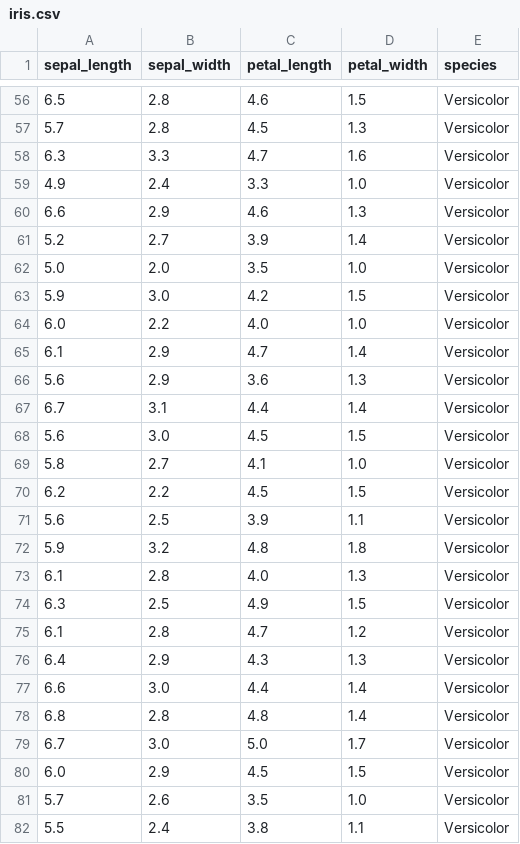
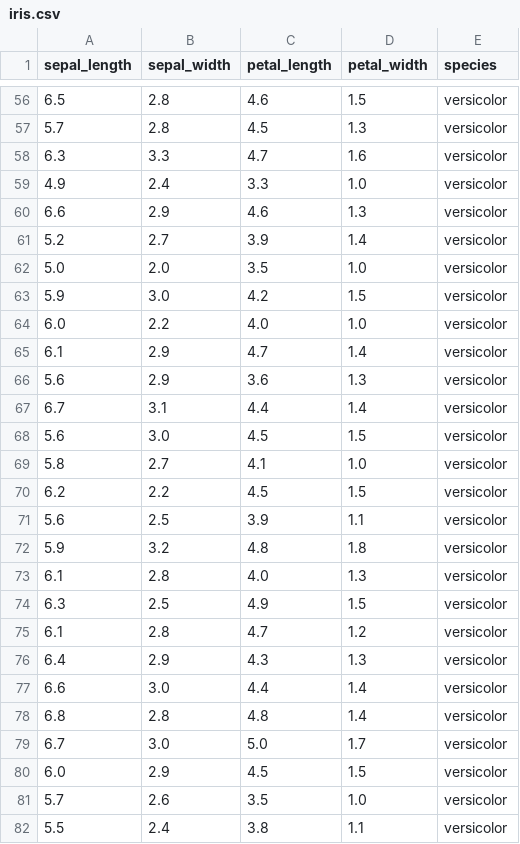
Before and after one commit to ajorgen1/Linear-Algebra-With-Applications, a CSV file: datasets/iris.csv, drawn as a sheet; only a part is shown, gaps mark what is left out; the diff covers the shown part only.

```diff
--- a/datasets/iris.csv
+++ b/datasets/iris.csv
@@ -56,27 +56,27 @@ sepal_length,sepal_width,petal_length,petal_width,species
-6.5,2.8,4.6,1.5,Versicolor
-5.7,2.8,4.5,1.3,Versicolor
-6.3,3.3,4.7,1.6,Versicolor
-4.9,2.4,3.3,1.0,Versicolor
-6.6,2.9,4.6,1.3,Versicolor
-5.2,2.7,3.9,1.4,Versicolor
-5.0,2.0,3.5,1.0,Versicolor
-5.9,3.0,4.2,1.5,Versicolor
-6.0,2.2,4.0,1.0,Versicolor
-6.1,2.9,4.7,1.4,Versicolor
-5.6,2.9,3.6,1.3,Versicolor
-6.7,3.1,4.4,1.4,Versicolor
-5.6,3.0,4.5,1.5,Versicolor
-5.8,2.7,4.1,1.0,Versicolor
-6.2,2.2,4.5,1.5,Versicolor
-5.6,2.5,3.9,1.1,Versicolor
-5.9,3.2,4.8,1.8,Versicolor
-6.1,2.8,4.0,1.3,Versicolor
-6.3,2.5,4.9,1.5,Versicolor
-6.1,2.8,4.7,1.2,Versicolor
-6.4,2.9,4.3,1.3,Versicolor
-6.6,3.0,4.4,1.4,Versicolor
-6.8,2.8,4.8,1.4,Versicolor
-6.7,3.0,5.0,1.7,Versicolor
-6.0,2.9,4.5,1.5,Versicolor
-5.7,2.6,3.5,1.0,Versicolor
-5.5,2.4,3.8,1.1,Versicolor
+6.5,2.8,4.6,1.5,versicolor
+5.7,2.8,4.5,1.3,versicolor
+6.3,3.3,4.7,1.6,versicolor
+4.9,2.4,3.3,1.0,versicolor
+6.6,2.9,4.6,1.3,versicolor
+5.2,2.7,3.9,1.4,versicolor
+5.0,2.0,3.5,1.0,versicolor
+5.9,3.0,4.2,1.5,versicolor
+6.0,2.2,4.0,1.0,versicolor
+6.1,2.9,4.7,1.4,versicolor
+5.6,2.9,3.6,1.3,versicolor
+6.7,3.1,4.4,1.4,versicolor
+5.6,3.0,4.5,1.5,versicolor
+5.8,2.7,4.1,1.0,versicolor
+6.2,2.2,4.5,1.5,versicolor
+5.6,2.5,3.9,1.1,versicolor
+5.9,3.2,4.8,1.8,versicolor
+6.1,2.8,4.0,1.3,versicolor
+6.3,2.5,4.9,1.5,versicolor
+6.1,2.8,4.7,1.2,versicolor
+6.4,2.9,4.3,1.3,versicolor
+6.6,3.0,4.4,1.4,versicolor
+6.8,2.8,4.8,1.4,versicolor
+6.7,3.0,5.0,1.7,versicolor
+6.0,2.9,4.5,1.5,versicolor
+5.7,2.6,3.5,1.0,versicolor
+5.5,2.4,3.8,1.1,versicolor
```
Also changed, not shown: 123 edited cells elsewhere in this file.
